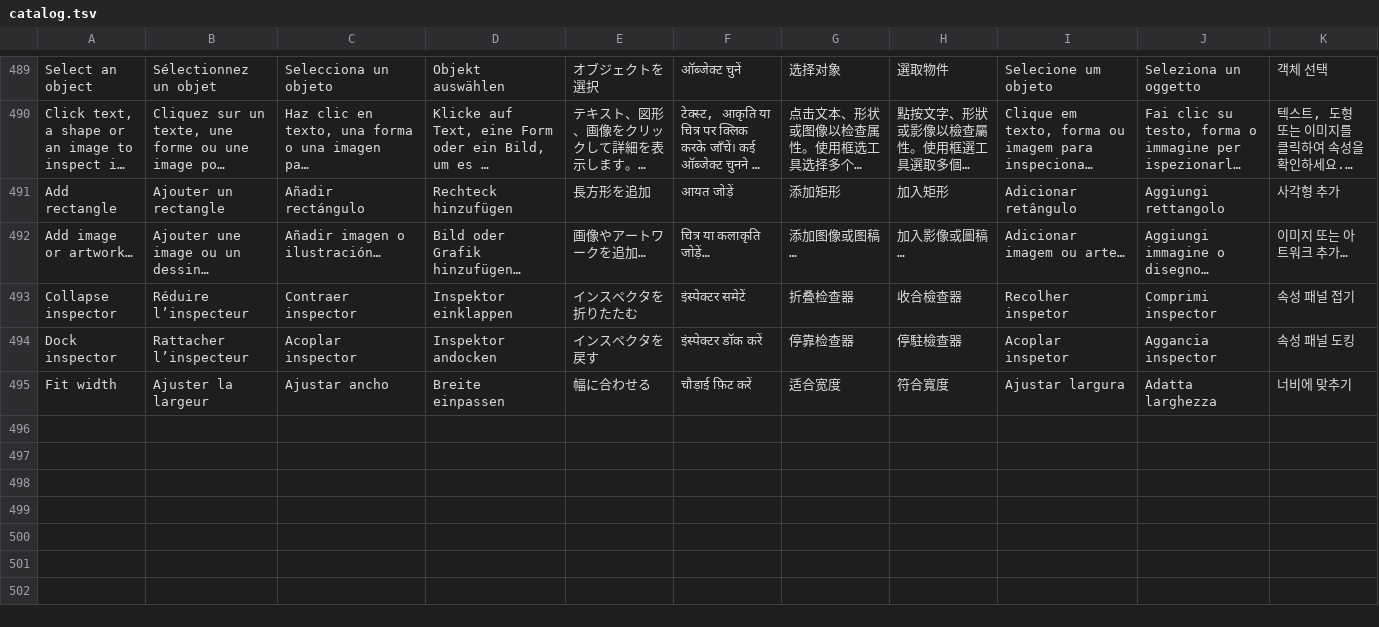
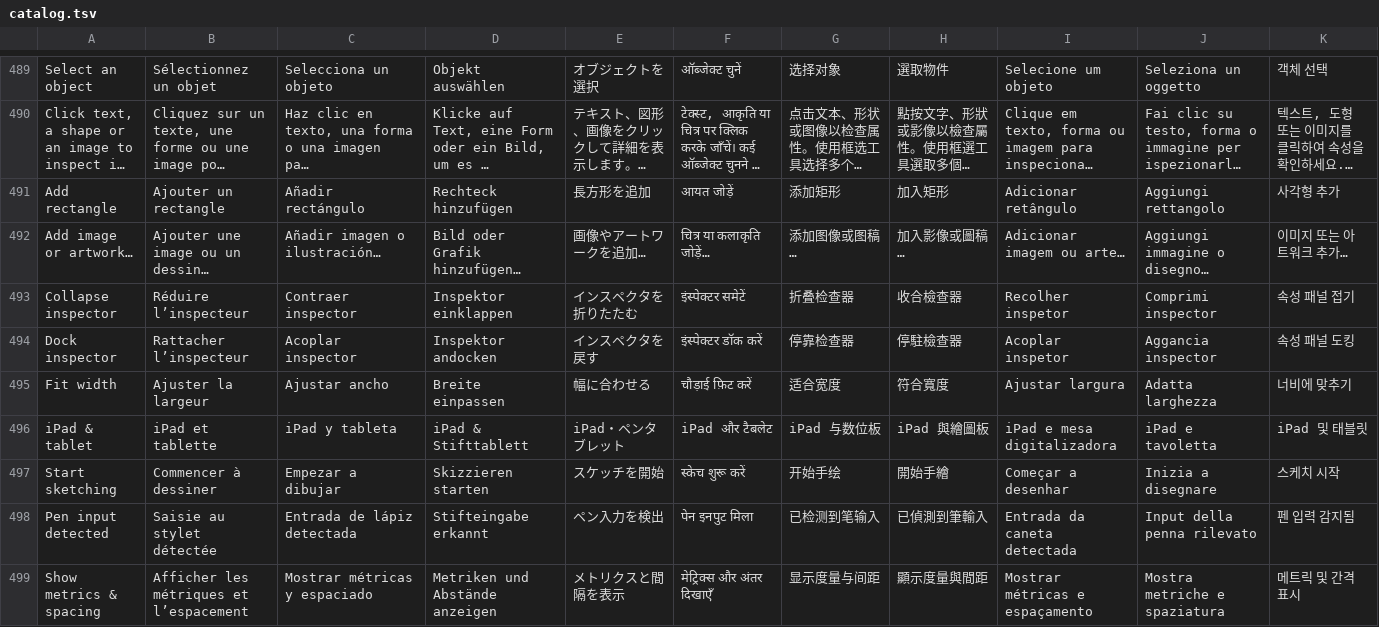
Before and after one commit to paperplasticmetal/typefield, a TSV file: scripts/localization/catalog.tsv, drawn as a sheet; only a part is shown, gaps mark what is left out; long unchanged cells end in ….

```diff
--- a/scripts/localization/catalog.tsv
+++ b/scripts/localization/catalog.tsv
@@ -495 +495,5 @@ Dock inspector|Rattacher l’inspecteur|Acoplar inspector|Inspektor andocken|イ
 Fit width|Ajuster la largeur|Ajustar ancho|Breite einpassen|幅に合わせる|चौड़ाई फ़िट करें|适合宽度|符合寬度|Ajustar largura|Adatta larghezza|너비에 맞추기
+iPad & tablet|iPad et tablette|iPad y tableta|iPad & Stifttablett|iPad・ペンタブレット|iPad और टैबलेट|iPad 与数位板|iPad 與繪圖板|iPad e mesa digitalizadora|iPad e tavoletta|iPad 및 태블릿
+Start sketching|Commencer à dessiner|Empezar a dibujar|Skizzieren starten|スケッチを開始|स्केच शुरू करें|开始手绘|開始手繪|Começar a desenhar|Inizia a disegnare|스케치 시작
+Pen input detected|Saisie au stylet détectée|Entrada de lápiz detectada|Stifteingabe erkannt|ペン入力を検出|पेन इनपुट मिला|已检测到笔输入|已偵測到筆輸入|Entrada da caneta detectada|Input della penna rilevato|펜 입력 감지됨
+Show metrics & spacing|Afficher les métriques et l’espacement|Mostrar métricas y espaciado|Metriken und Abstände anzeigen|メトリクスと間隔を表示|मेट्रिक्स और अंतर दिखाएँ|显示度量与间距|顯示度量與間距|Mostrar métricas e espaçamento|Mostra metriche e spaziatura|메트릭 및 간격 표시
```
Also changed, not shown: 34 other files.
